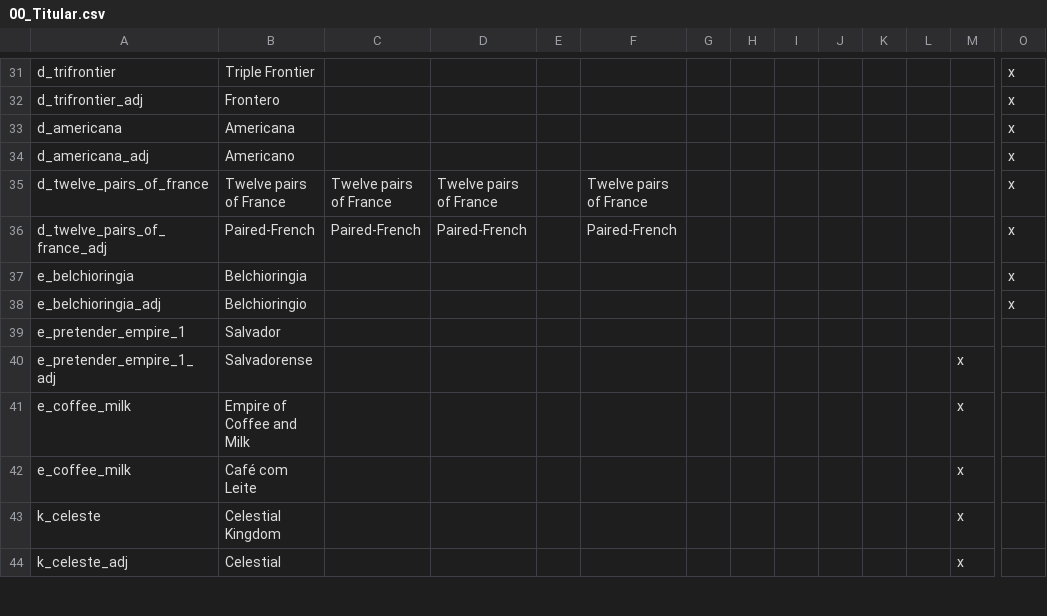
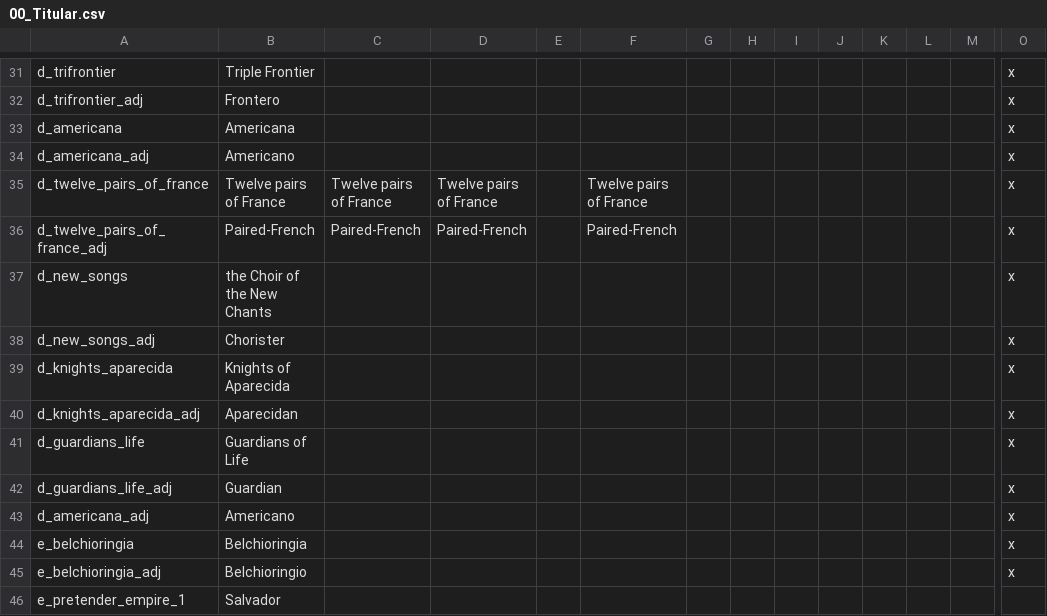
Before and after one commit to j00ji/Sob-o-Anil, a CSV file: localisation/00_Titular.csv, drawn as a sheet; only a part is shown, gaps mark what is left out; the shorter side is filled out with more unchanged rows; rows hold the shown columns only; the diff names each change by its address in the sheet, - before the commit and + after, or states it on an @@ line.

```diff
--- a/localisation/00_Titular.csv
+++ b/localisation/00_Titular.csv
+row 37: d_new_songs | the Choir of the New Chants |  |  |  |  |  |  |  |  |  |  |  | x
+row 38: d_new_songs_adj | Chorister |  |  |  |  |  |  |  |  |  |  |  | x
+row 39: d_knights_aparecida | Knights of Aparecida |  |  |  |  |  |  |  |  |  |  |  | x
+row 40: d_knights_aparecida_adj | Aparecidan |  |  |  |  |  |  |  |  |  |  |  | x
+row 41: d_guardians_life | Guardians of Life |  |  |  |  |  |  |  |  |  |  |  | x
+row 42: d_guardians_life_adj | Guardian |  |  |  |  |  |  |  |  |  |  |  | x
+row 43: d_americana_adj | Americano |  |  |  |  |  |  |  |  |  |  |  | x
```
Also changed, not shown: localisation/00_South_America.csv, localisation/00_Titles_And_FOAS.csv, 8 other files.
